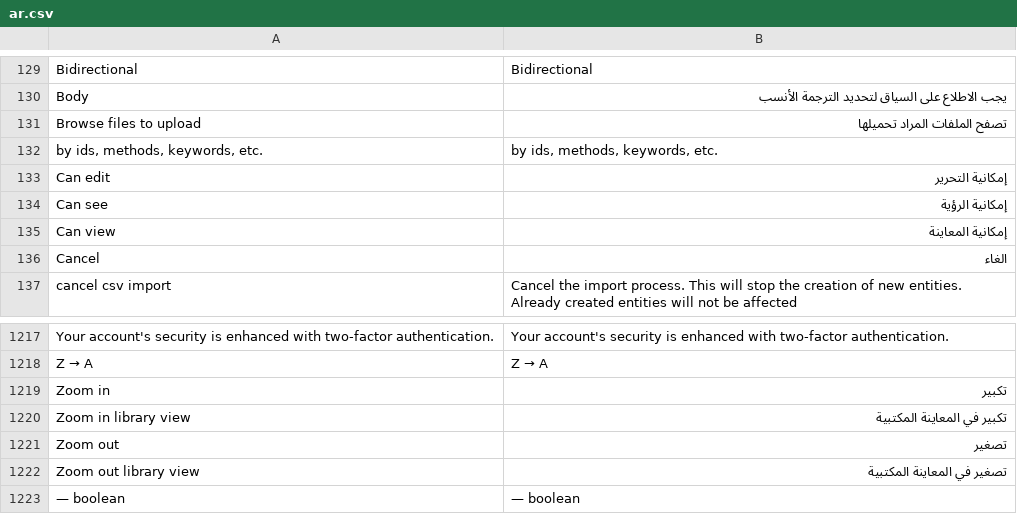
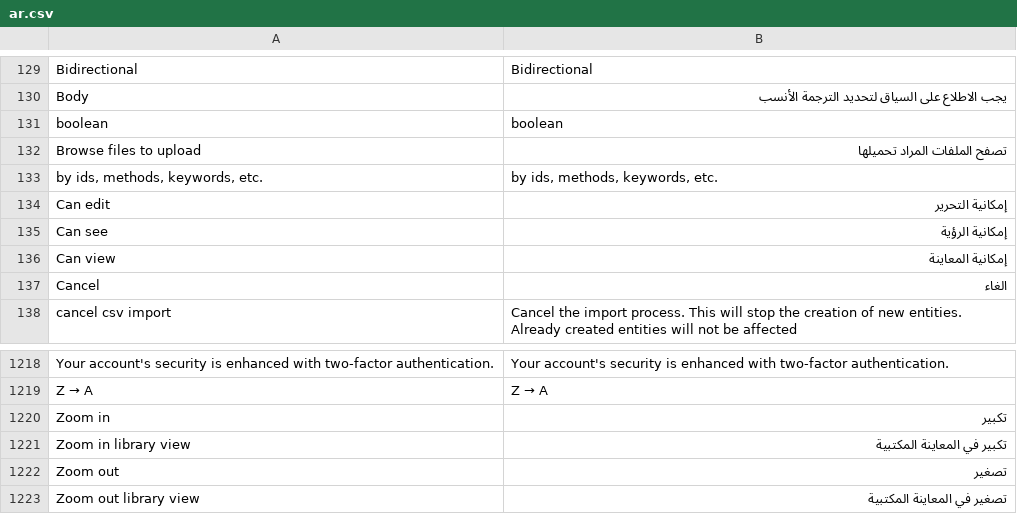
Before and after one commit to huridocs/uwazi, a CSV file: contents/ui-translations/ar.csv, drawn as a sheet; only a part is shown, gaps mark what is left out.

Commit message:
updates translations

```diff
--- a/contents/ui-translations/ar.csv
+++ b/contents/ui-translations/ar.csv
@@ -130,2 +130,3 @@ Bidirectional,Bidirectional
 Body,يجب الاطلاع على السياق لتحديد الترجمة الأنسب
+boolean,boolean
 Browse files to upload,تصفح الملفات المراد تحميلها
@@ -1262,2 +1263 @@ Zoom out,تصغير
 Zoom out library view,تصغير في المعاينة المكتبية
-— boolean,— boolean
```
Also changed, not shown: contents/ui-translations/el.csv, contents/ui-translations/en.csv, 8 other files.
